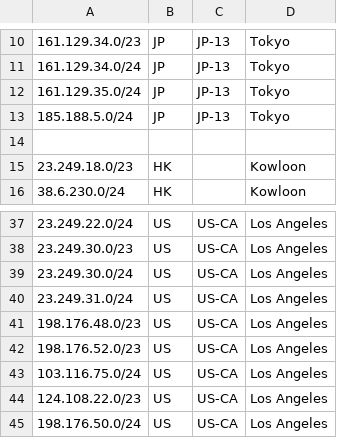
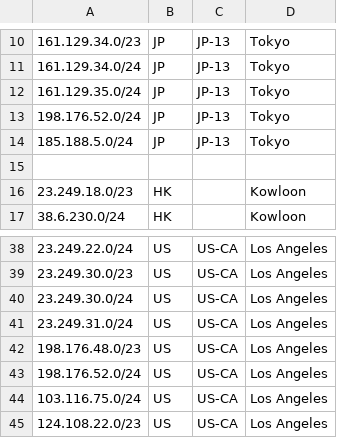
Before and after one commit to primesecuritycorp/geofeed, a CSV file: geofeed.csv, drawn as a sheet; only a part is shown, gaps mark what is left out; the shorter side is filled out with more unchanged rows.

Commit message:
Update geofeed.csv

```diff
--- a/geofeed.csv
+++ b/geofeed.csv
@@ -12,2 +12,3 @@
 161.129.35.0/24,JP,JP-13,Tokyo,
+198.176.52.0/24,JP,JP-13,Tokyo,
 185.188.5.0/24,JP,JP-13,Tokyo,
@@ -41,3 +42,3 @@
 198.176.48.0/23,US,US-CA,Los Angeles,
-198.176.52.0/23,US,US-CA,Los Angeles,
+198.176.52.0/24,US,US-CA,Los Angeles,
 103.116.75.0/24,US,US-CA,Los Angeles,
```
